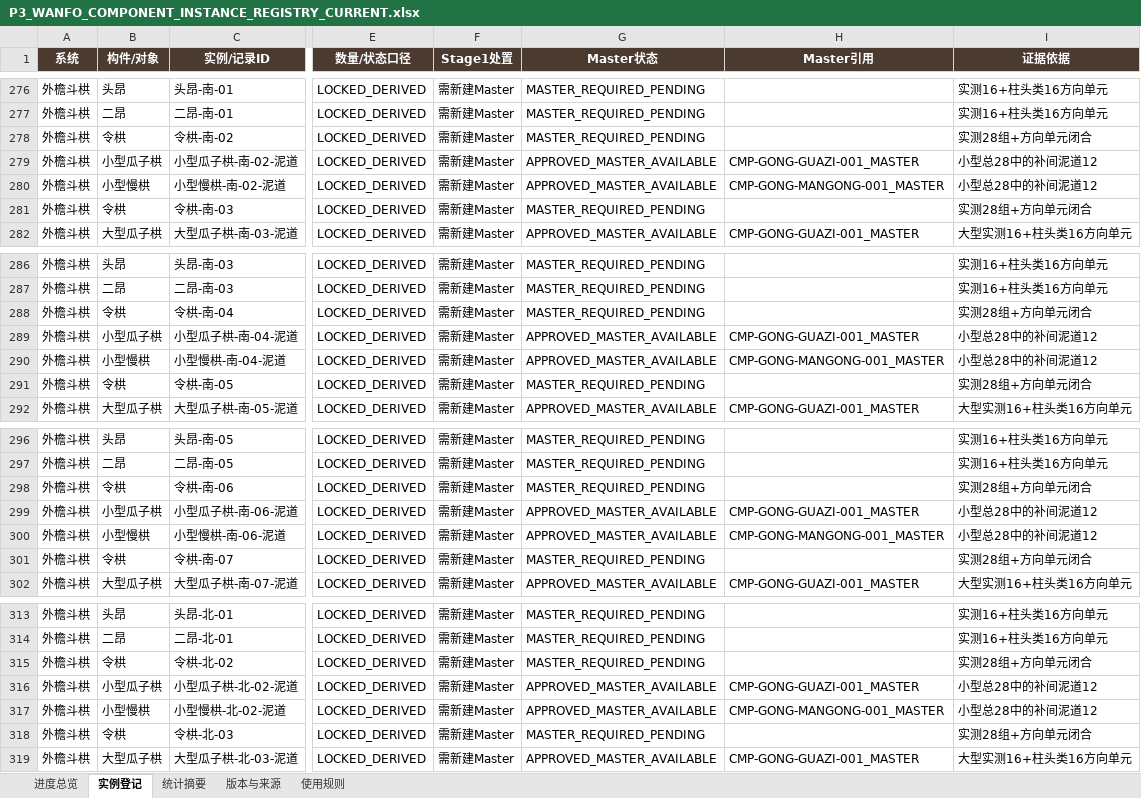
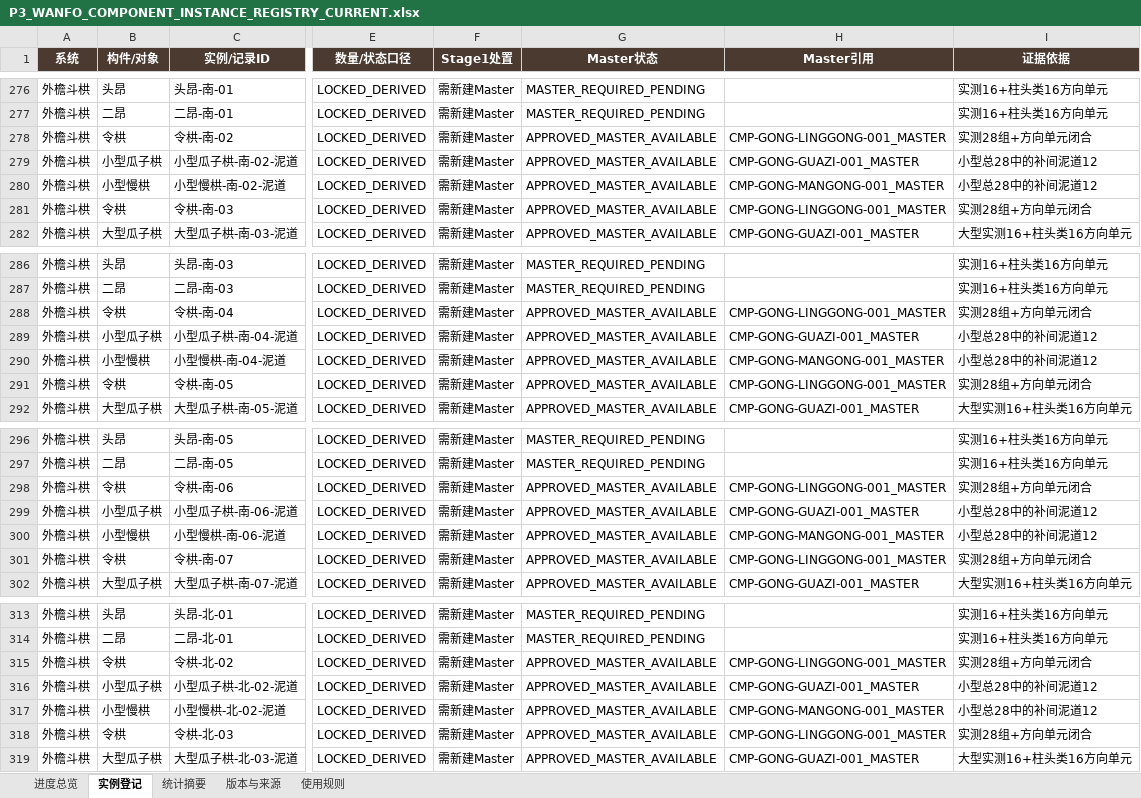
Before and after one commit to wp5rrp7b2v-droid/arch3d-reconstruction, an Excel workbook: docs/evidence/zhenguo_wanfo/derived/P3_WANFO_COMPONENT_INSTANCE_REGISTRY_CURRENT.xlsx, sheet 实例登记, drawn as a sheet; only a part is shown, gaps mark what is left out; values as stored, in another font and other column widths than the file's, no borders; table styles not drawn; the diff covers the shown part only; the diff names each change by its address in the sheet, - before the commit and + after, or states it on an @@ line.

```diff
--- a/docs/evidence/zhenguo_wanfo/derived/P3_WANFO_COMPONENT_INSTANCE_REGISTRY_CURRENT.xlsx (sheet 实例登记)
+++ b/docs/evidence/zhenguo_wanfo/derived/P3_WANFO_COMPONENT_INSTANCE_REGISTRY_CURRENT.xlsx (sheet 实例登记)
-G278 (Master状态): MASTER_REQUIRED_PENDING
+G278 (Master状态): APPROVED_MASTER_AVAILABLE
-H278 (Master引用): (empty)
+H278 (Master引用): CMP-GONG-LINGGONG-001_MASTER
-G281 (Master状态): MASTER_REQUIRED_PENDING
+G281 (Master状态): APPROVED_MASTER_AVAILABLE
-H281 (Master引用): (empty)
+H281 (Master引用): CMP-GONG-LINGGONG-001_MASTER
-G288 (Master状态): MASTER_REQUIRED_PENDING
+G288 (Master状态): APPROVED_MASTER_AVAILABLE
-H288 (Master引用): (empty)
+H288 (Master引用): CMP-GONG-LINGGONG-001_MASTER
-G291 (Master状态): MASTER_REQUIRED_PENDING
+G291 (Master状态): APPROVED_MASTER_AVAILABLE
-H291 (Master引用): (empty)
+H291 (Master引用): CMP-GONG-LINGGONG-001_MASTER
-G298 (Master状态): MASTER_REQUIRED_PENDING
+G298 (Master状态): APPROVED_MASTER_AVAILABLE
-H298 (Master引用): (empty)
+H298 (Master引用): CMP-GONG-LINGGONG-001_MASTER
-G301 (Master状态): MASTER_REQUIRED_PENDING
+G301 (Master状态): APPROVED_MASTER_AVAILABLE
-H301 (Master引用): (empty)
+H301 (Master引用): CMP-GONG-LINGGONG-001_MASTER
-G315 (Master状态): MASTER_REQUIRED_PENDING
+G315 (Master状态): APPROVED_MASTER_AVAILABLE
-H315 (Master引用): (empty)
+H315 (Master引用): CMP-GONG-LINGGONG-001_MASTER
-G318 (Master状态): MASTER_REQUIRED_PENDING
+G318 (Master状态): APPROVED_MASTER_AVAILABLE
-H318 (Master引用): (empty)
+H318 (Master引用): CMP-GONG-LINGGONG-001_MASTER
```
Also changed, not shown: 40 edited cells elsewhere in this sheet, sheet 进度总览, sheet 版本与来源, docs/evidence/zhenguo_wanfo/derived/P3_WANFO_COMPONENT_INSTANCE_REGISTRY_V008.xlsx, 1 other file.
